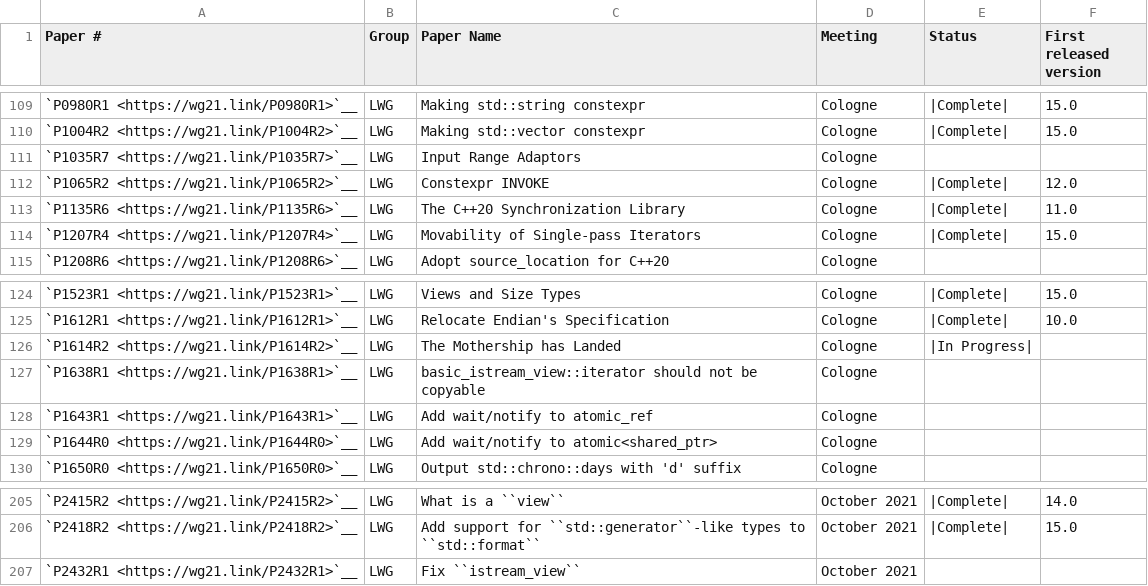
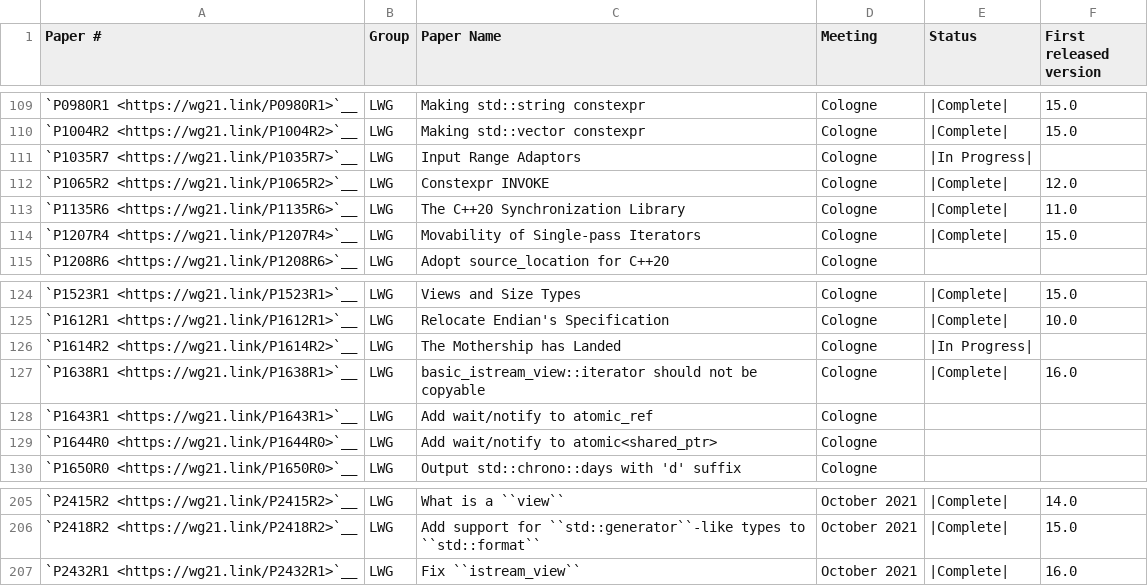
Before and after one commit to jove-decompiler/llvm-project, a CSV file: libcxx/docs/Status/Cxx20Papers.csv, drawn as a sheet; only a part is shown, gaps mark what is left out.

```diff
--- a/libcxx/docs/Status/Cxx20Papers.csv
+++ b/libcxx/docs/Status/Cxx20Papers.csv
@@ -110,3 +110,3 @@
 "`P1004R2 <https://wg21.link/P1004R2>`__","LWG","Making std::vector constexpr","Cologne","|Complete|","15.0"
-"`P1035R7 <https://wg21.link/P1035R7>`__","LWG","Input Range Adaptors","Cologne","",""
+"`P1035R7 <https://wg21.link/P1035R7>`__","LWG","Input Range Adaptors","Cologne","|In Progress|",""
 "`P1065R2 <https://wg21.link/P1065R2>`__","LWG","Constexpr INVOKE","Cologne","|Complete|","12.0"
@@ -126,3 +126,3 @@
 "`P1614R2 <https://wg21.link/P1614R2>`__","LWG","The Mothership has Landed","Cologne","|In Progress|",""
-"`P1638R1 <https://wg21.link/P1638R1>`__","LWG","basic_istream_view::iterator should not be copyable","Cologne","",""
+"`P1638R1 <https://wg21.link/P1638R1>`__","LWG","basic_istream_view::iterator should not be copyable","Cologne","|Complete|","16.0"
 "`P1643R1 <https://wg21.link/P1643R1>`__","LWG","Add wait/notify to atomic_ref","Cologne","",""
@@ -206,2 +206,2 @@
 "`P2418R2 <https://wg21.link/P2418R2>`__","LWG","Add support for ``std::generator``-like types to ``std::format``","October 2021","|Complete|","15.0"
-"`P2432R1 <https://wg21.link/P2432R1>`__","LWG","Fix ``istream_view``","October 2021","",""
+"`P2432R1 <https://wg21.link/P2432R1>`__","LWG","Fix ``istream_view``","October 2021","|Complete|","16.0"
```
Also changed, not shown: libcxx/docs/Status/Cxx20Issues.csv, libcxx/docs/Status/Cxx2bIssues.csv, 19 other files.
